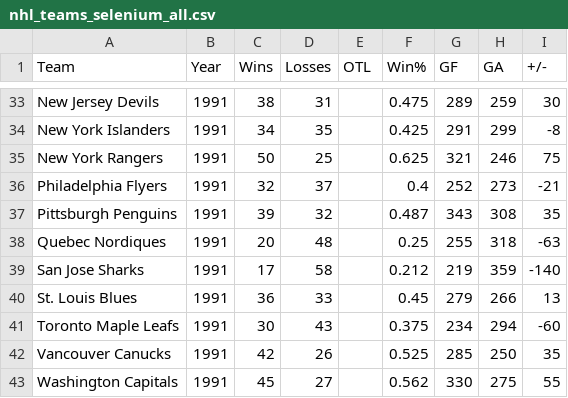
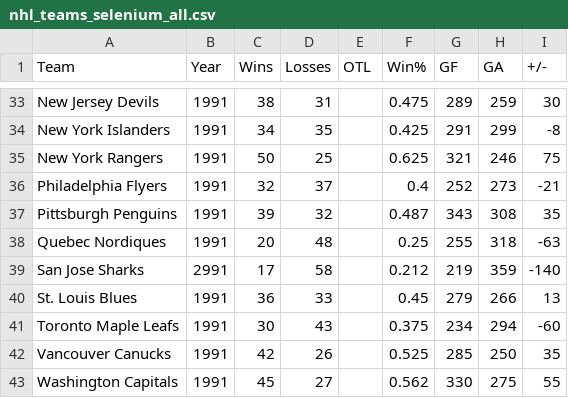
Before and after one commit to nidhiyadav21/Intern_Practice, a CSV file: 16-02-2026_Selenium/nhl_teams_selenium_all.csv, drawn as a sheet; only a part is shown, gaps mark what is left out.

```diff
--- a/16-02-2026_Selenium/nhl_teams_selenium_all.csv
+++ b/16-02-2026_Selenium/nhl_teams_selenium_all.csv
@@ -38,3 +38,3 @@ Pittsburgh Penguins,1991,39,32,,0.487,343,308,35
 Quebec Nordiques,1991,20,48,,0.25,255,318,-63
-San Jose Sharks,1991,17,58,,0.212,219,359,-140
+San Jose Sharks,2991,17,58,,0.212,219,359,-140
 St. Louis Blues,1991,36,33,,0.45,279,266,13
```
